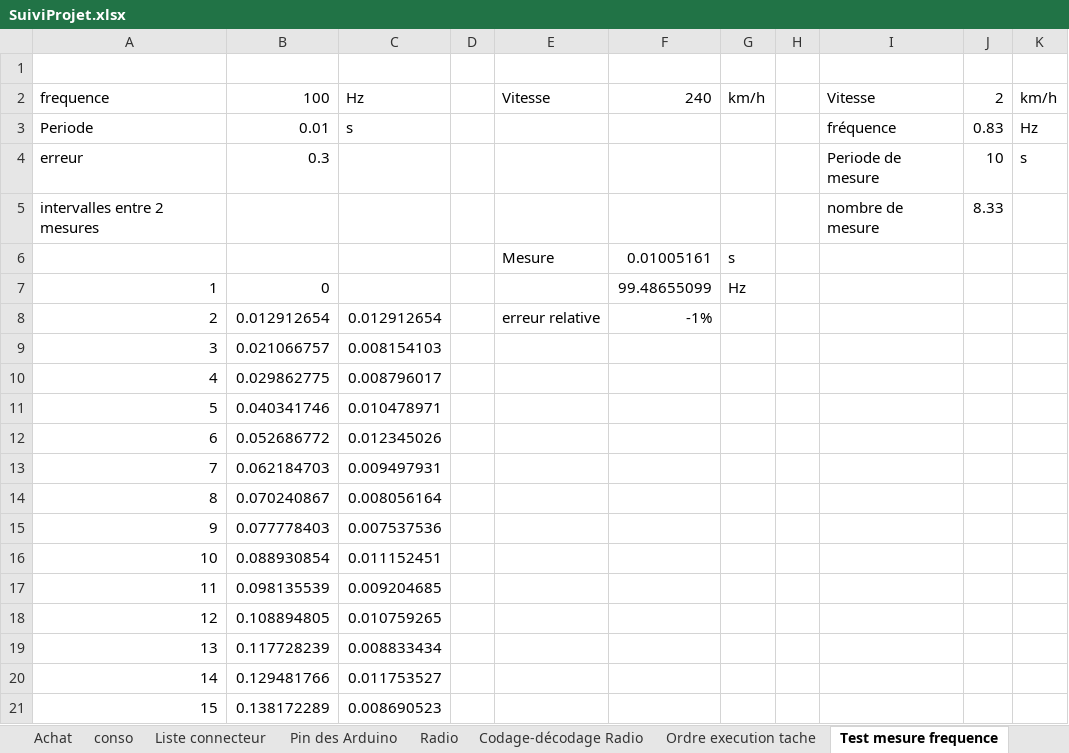
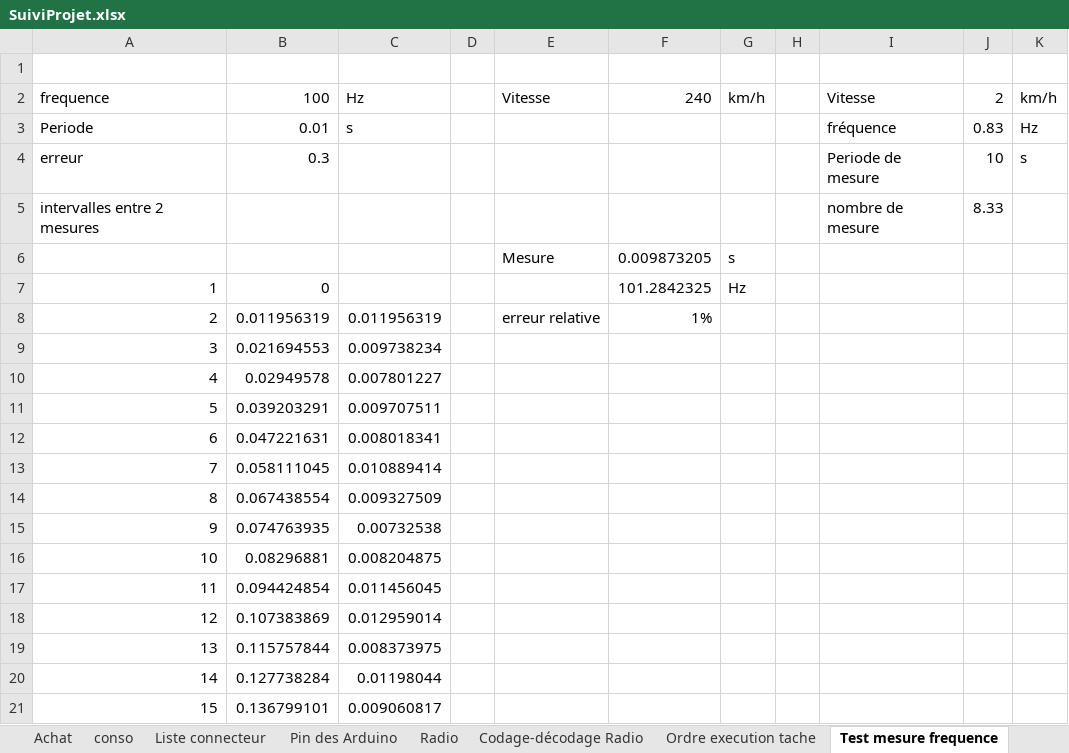
Before and after one commit to brice1401/StationMeteo, an Excel workbook: SuiviProjet.xlsx, sheet Test mesure frequence, drawn as a sheet; only a part is shown; values as stored, in another font and other column widths than the file's, no borders; the diff covers the shown part only; the diff names each change by its address in the sheet, - before the commit and + after, or states it on an @@ line.

Commit message:
test interrupt dans le code

```diff
--- a/SuiviProjet.xlsx (sheet Test mesure frequence)
+++ b/SuiviProjet.xlsx (sheet Test mesure frequence)
-F6: 0.01005161
+F6: 0.009873205
-F7: 99.48655099
+F7: 101.2842325
-B8: 0.012912654
+B8: 0.011956319
-C8: 0.012912654
+C8: 0.011956319
-F8: -1%
+F8: 1%
-B9: 0.021066757
+B9: 0.021694553
-C9: 0.008154103
+C9: 0.009738234
-B10: 0.029862775
+B10: 0.02949578
-C10: 0.008796017
+C10: 0.007801227
-B11: 0.040341746
+B11: 0.039203291
-C11: 0.010478971
+C11: 0.009707511
-B12: 0.052686772
+B12: 0.047221631
-C12: 0.012345026
+C12: 0.008018341
-B13: 0.062184703
+B13: 0.058111045
-C13: 0.009497931
+C13: 0.010889414
-B14: 0.070240867
+B14: 0.067438554
-C14: 0.008056164
+C14: 0.009327509
-B15: 0.077778403
+B15: 0.074763935
-C15: 0.007537536
+C15: 0.00732538
-B16: 0.088930854
+B16: 0.08296881
-C16: 0.011152451
+C16: 0.008204875
-B17: 0.098135539
+B17: 0.094424854
-C17: 0.009204685
+C17: 0.011456045
-B18: 0.108894805
+B18: 0.107383869
-C18: 0.010759265
+C18: 0.012959014
-B19: 0.117728239
+B19: 0.115757844
-C19: 0.008833434
+C19: 0.008373975
-B20: 0.129481766
+B20: 0.127738284
-C20: 0.011753527
+C20: 0.01198044
-B21: 0.138172289
+B21: 0.136799101
-C21: 0.008690523
+C21: 0.009060817
```
Also changed, not shown: 10 edited cells elsewhere in this sheet, 2 other files.
